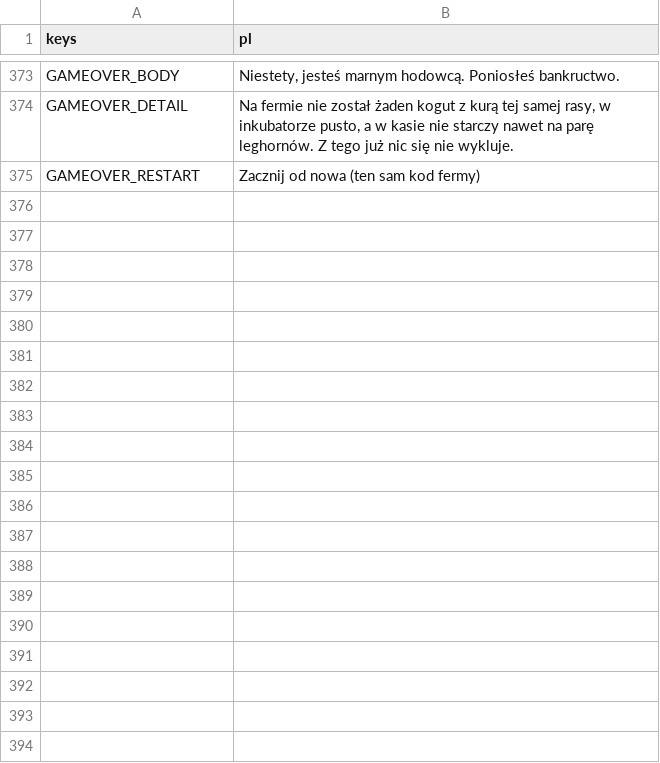
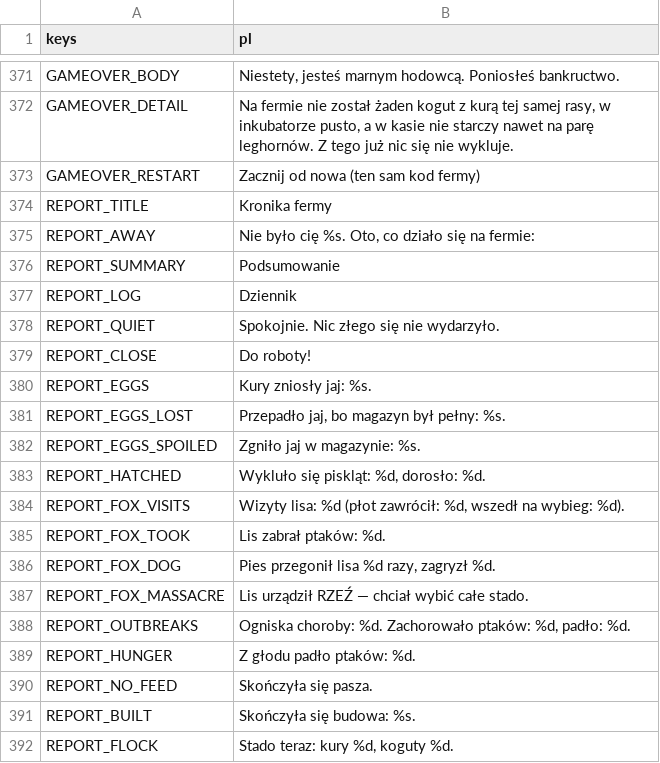
Before and after one commit to sodorn/kury, a CSV file: data/strings.csv, drawn as a sheet; only a part is shown, gaps mark what is left out; the diff covers the shown part only; the diff names each change by its address in the sheet, - before the commit and + after, or states it on an @@ line.

```diff
--- a/data/strings.csv
+++ b/data/strings.csv
+row 374: REPORT_TITLE | Kronika fermy
+row 375: REPORT_AWAY | Nie było cię %s. Oto, co działo się na fermie:
+row 376: REPORT_SUMMARY | Podsumowanie
+row 377: REPORT_LOG | Dziennik
+row 378: REPORT_QUIET | Spokojnie. Nic złego się nie wydarzyło.
+row 379: REPORT_CLOSE | Do roboty!
+row 380: REPORT_EGGS | Kury zniosły jaj: %s.
+row 381: REPORT_EGGS_LOST | Przepadło jaj, bo magazyn był pełny: %s.
+row 382: REPORT_EGGS_SPOILED | Zgniło jaj w magazynie: %s.
+row 383: REPORT_HATCHED | Wykluło się piskląt: %d, dorosło: %d.
+row 384: REPORT_FOX_VISITS | Wizyty lisa: %d (płot zawrócił: %d, wszedł na wybieg: %d).
+row 385: REPORT_FOX_TOOK | Lis zabrał ptaków: %d.
+row 386: REPORT_FOX_DOG | Pies przegonił lisa %d razy, zagryzł %d.
+row 387: REPORT_FOX_MASSACRE | Lis urządził RZEŹ — chciał wybić całe stado.
+row 388: REPORT_OUTBREAKS | Ogniska choroby: %d. Zachorowało ptaków: %d, padło: %d.
+row 389: REPORT_HUNGER | Z głodu padło ptaków: %d.
+row 390: REPORT_NO_FEED | Skończyła się pasza.
+row 391: REPORT_BUILT | Skończyła się budowa: %s.
+row 392: REPORT_FLOCK | Stado teraz: kury %d, koguty %d.
```
Also changed, not shown: 16 added rows, 2 removed rows and 11 edited cells elsewhere in this file, 45 other files.
